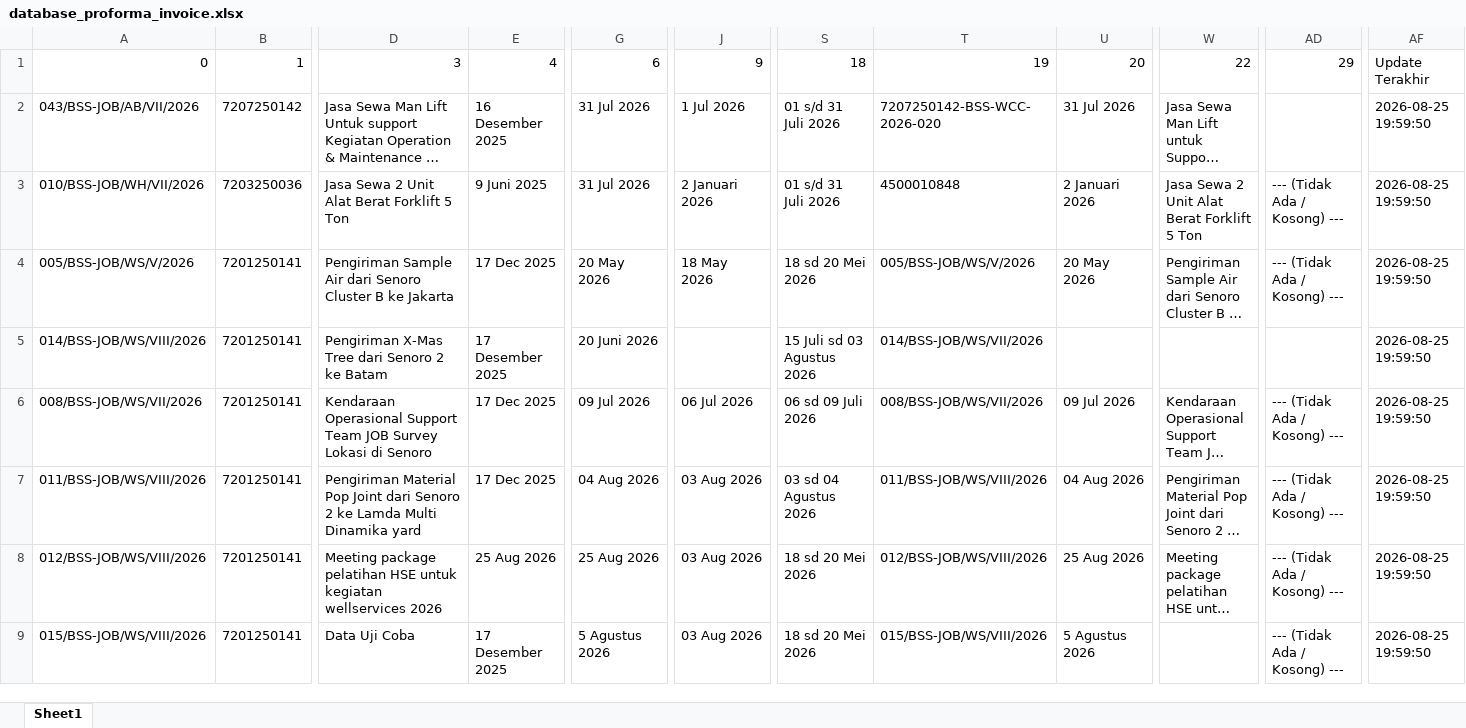
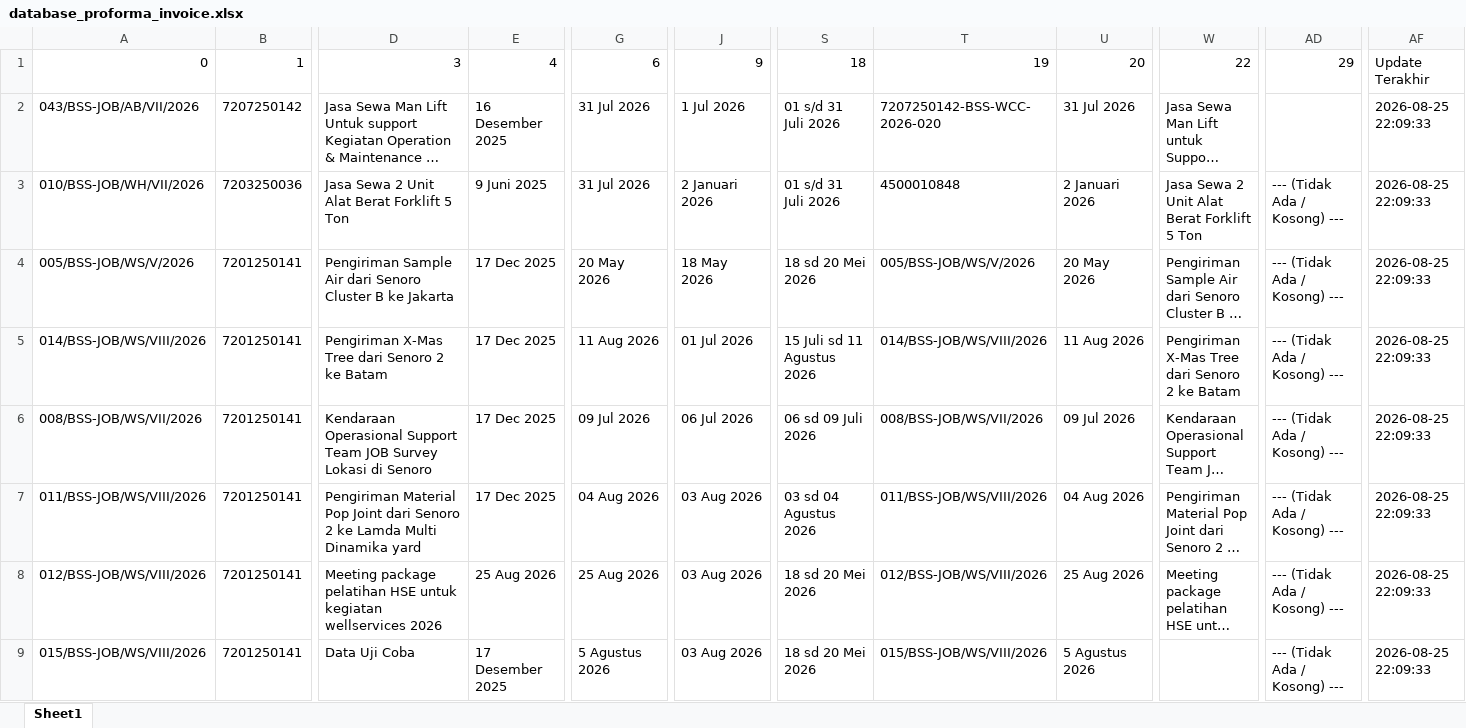
Before and after one commit to onesimussuriadi-coding/Dashboard-Proforma-Invoice-General-Services, an Excel workbook: database_penyimpanan_aman/database_proforma_invoice.xlsx, sheet Sheet1, drawn as a sheet; only a part is shown, gaps mark what is left out; long unchanged cells end in …; values as stored, in another font and other column widths than the file's, no borders; the diff names each change by its address in the sheet, - before the commit and + after, or states it on an @@ line.

```diff
--- a/database_penyimpanan_aman/database_proforma_invoice.xlsx (sheet Sheet1)
+++ b/database_penyimpanan_aman/database_proforma_invoice.xlsx (sheet Sheet1)
-AF2:AF9: 2026-08-25 19:59:50
+AF2:AF9: 2026-08-25 22:09:33
-E5: 17 Desember 2025
+E5: 17 Dec 2025
-G5: 20 Juni 2026
+G5: 11 Aug 2026
-J5: (empty)
+J5: 01 Jul 2026
-S5: 15 Juli sd 03 Agustus 2026
+S5: 15 Juli sd 11 Agustus 2026
-T5: 014/BSS-JOB/WS/VII/2026
+T5: 014/BSS-JOB/WS/VIII/2026
-U5: (empty)
+U5: 11 Aug 2026
-W5: (empty)
+W5: Pengiriman X-Mas Tree dari Senoro 2 ke Batam
-AD5: (empty)
+AD5: --- (Tidak Ada / Kosong) ---
```
Also changed, not shown: database_penyimpanan_aman/database_transaksi_rincian.xlsx, 5 other files.
